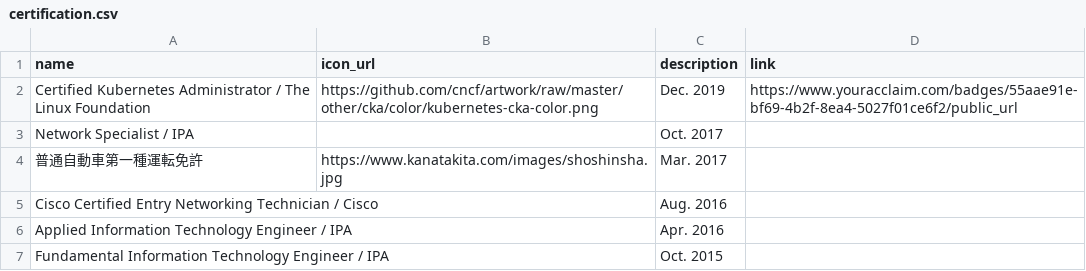
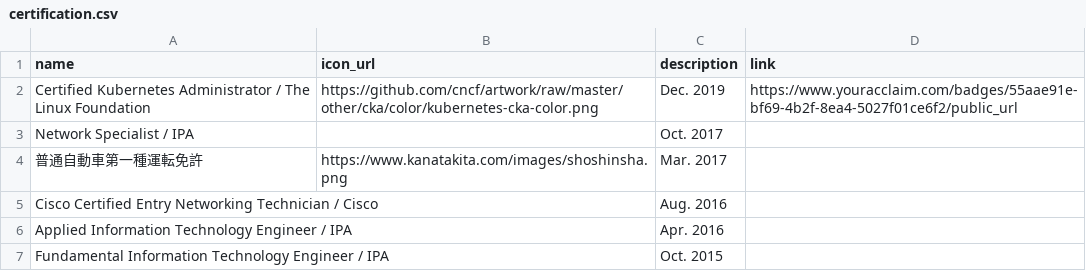
Before and after one commit to ShotaKitazawa/ShotaKitazawa, a CSV file: certification.csv, drawn as a sheet.

Commit message:
update

```diff
--- a/certification.csv
+++ b/certification.csv
@@ -3,3 +3,3 @@ Certified Kubernetes Administrator / The Linux Foundation,https://github.com/cnc
 Network Specialist / IPA,,Oct. 2017,
-普通自動車第一種運転免許,https://www.kanatakita.com/images/shoshinsha.jpg,Mar. 2017,
+普通自動車第一種運転免許,https://www.kanatakita.com/images/shoshinsha.png,Mar. 2017,
 Cisco Certified Entry Networking Technician / Cisco,,Aug. 2016,
```
